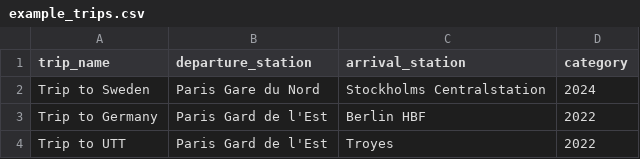
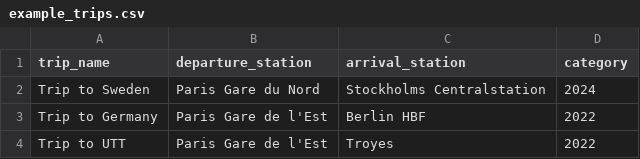
Before and after one commit to romain894/train-route-map, a CSV file: example_trips.csv, drawn as a sheet.

```diff
--- a/example_trips.csv
+++ b/example_trips.csv
@@ -2,3 +2,3 @@ trip_name,departure_station,arrival_station,category
 Trip to Sweden,Paris Gare du Nord,Stockholms Centralstation,2024
-Trip to Germany,Paris Gard de l'Est,Berlin HBF,2022
-Trip to UTT,Paris Gard de l'Est,Troyes,2022
+Trip to Germany,Paris Gare de l'Est,Berlin HBF,2022
+Trip to UTT,Paris Gare de l'Est,Troyes,2022
```
Also changed, not shown: 2 other files.
